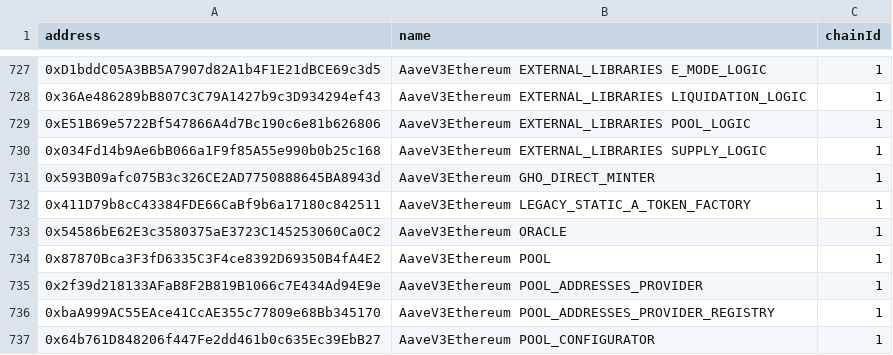
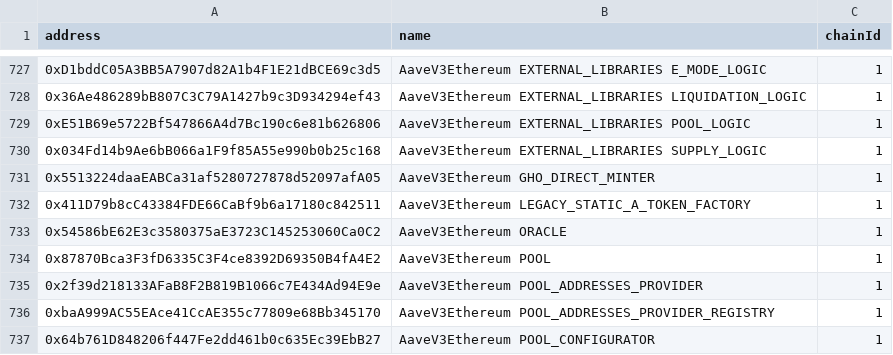
Before and after one commit to bgd-labs/aave-address-book, a CSV file: safe.csv, drawn as a sheet; only a part is shown, gaps mark what is left out.

```diff
--- a/safe.csv
+++ b/safe.csv
@@ -730,3 +730,3 @@ address,name,chainId
 0x034Fd14b9Ae6bB066a1F9f85A55e990b0b25c168,AaveV3Ethereum EXTERNAL_LIBRARIES SUPPLY_LOGIC,1
-0x593B09afc075B3c326CE2AD7750888645BA8943d,AaveV3Ethereum GHO_DIRECT_MINTER,1
+0x5513224daaEABCa31af5280727878d52097afA05,AaveV3Ethereum GHO_DIRECT_MINTER,1
 0x411D79b8cC43384FDE66CaBf9b6a17180c842511,AaveV3Ethereum LEGACY_STATIC_A_TOKEN_FACTORY,1
```
Also changed, not shown: 4 other files.
